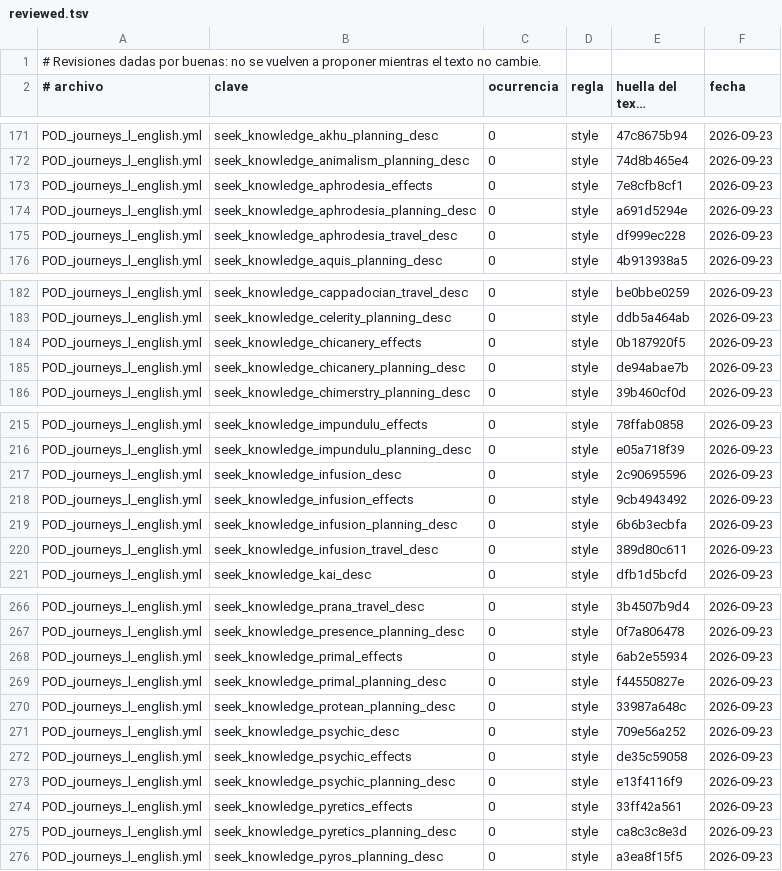
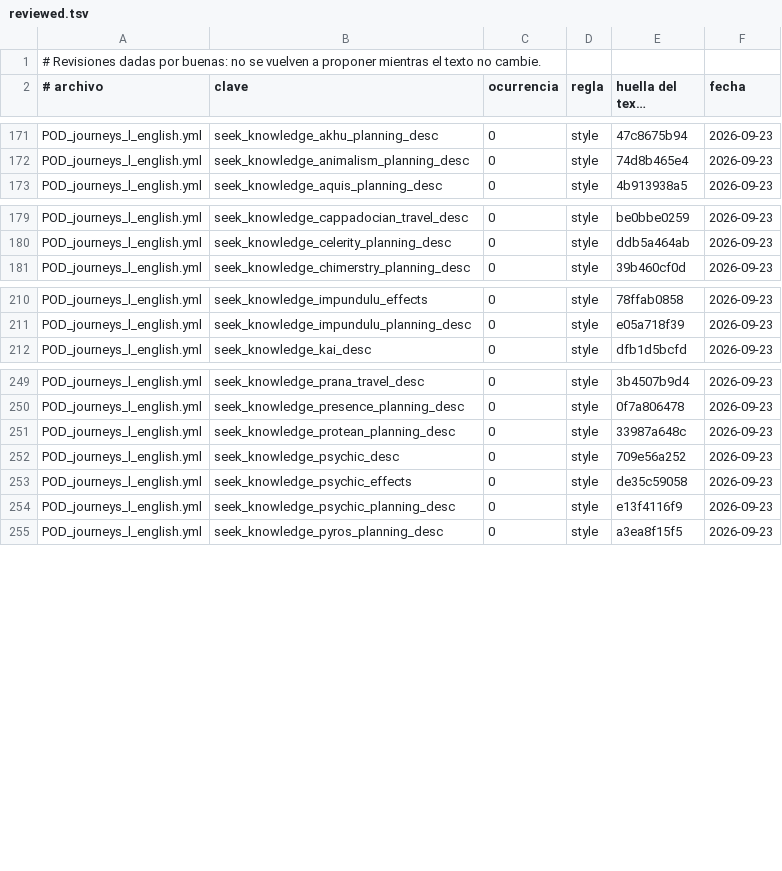
Before and after one commit to TheVaultdweller13/princes-of-darkness-spanish, a TSV file: tools/reviewed.tsv, drawn as a sheet; only a part is shown, gaps mark what is left out; long unchanged cells end in …; the diff covers the shown part only; the diff names each change by its address in the sheet, - before the commit and + after, or states it on an @@ line.

```diff
--- a/tools/reviewed.tsv
+++ b/tools/reviewed.tsv
-row 173: POD_journeys_l_english.yml | seek_knowledge_aphrodesia_effects | 0 | style | 7e8cfb8cf1 | 2026-09-23
-row 174: POD_journeys_l_english.yml | seek_knowledge_aphrodesia_planning_desc | 0 | style | a691d5294e | 2026-09-23
-row 175: POD_journeys_l_english.yml | seek_knowledge_aphrodesia_travel_desc | 0 | style | df999ec228 | 2026-09-23
-row 184: POD_journeys_l_english.yml | seek_knowledge_chicanery_effects | 0 | style | 0b187920f5 | 2026-09-23
-row 185: POD_journeys_l_english.yml | seek_knowledge_chicanery_planning_desc | 0 | style | de94abae7b | 2026-09-23
-row 217: POD_journeys_l_english.yml | seek_knowledge_infusion_desc | 0 | style | 2c90695596 | 2026-09-23
-row 218: POD_journeys_l_english.yml | seek_knowledge_infusion_effects | 0 | style | 9cb4943492 | 2026-09-23
-row 219: POD_journeys_l_english.yml | seek_knowledge_infusion_planning_desc | 0 | style | 6b6b3ecbfa | 2026-09-23
-row 220: POD_journeys_l_english.yml | seek_knowledge_infusion_travel_desc | 0 | style | 389d80c611 | 2026-09-23
-row 268: POD_journeys_l_english.yml | seek_knowledge_primal_effects | 0 | style | 6ab2e55934 | 2026-09-23
-row 269: POD_journeys_l_english.yml | seek_knowledge_primal_planning_desc | 0 | style | f44550827e | 2026-09-23
-row 274: POD_journeys_l_english.yml | seek_knowledge_pyretics_effects | 0 | style | 33ff42a561 | 2026-09-23
-row 275: POD_journeys_l_english.yml | seek_knowledge_pyretics_planning_desc | 0 | style | ca8c3c8e3d | 2026-09-23
```
Also changed, not shown: 13 removed rows elsewhere in this file, 1 other file.
